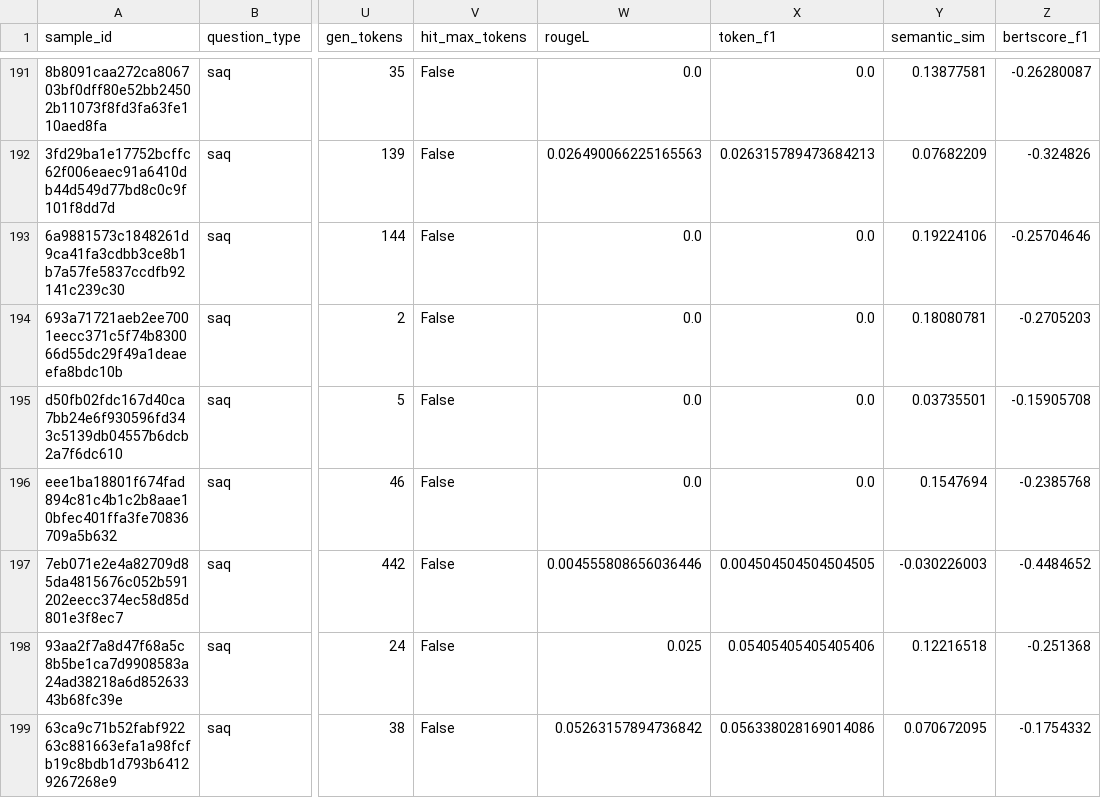
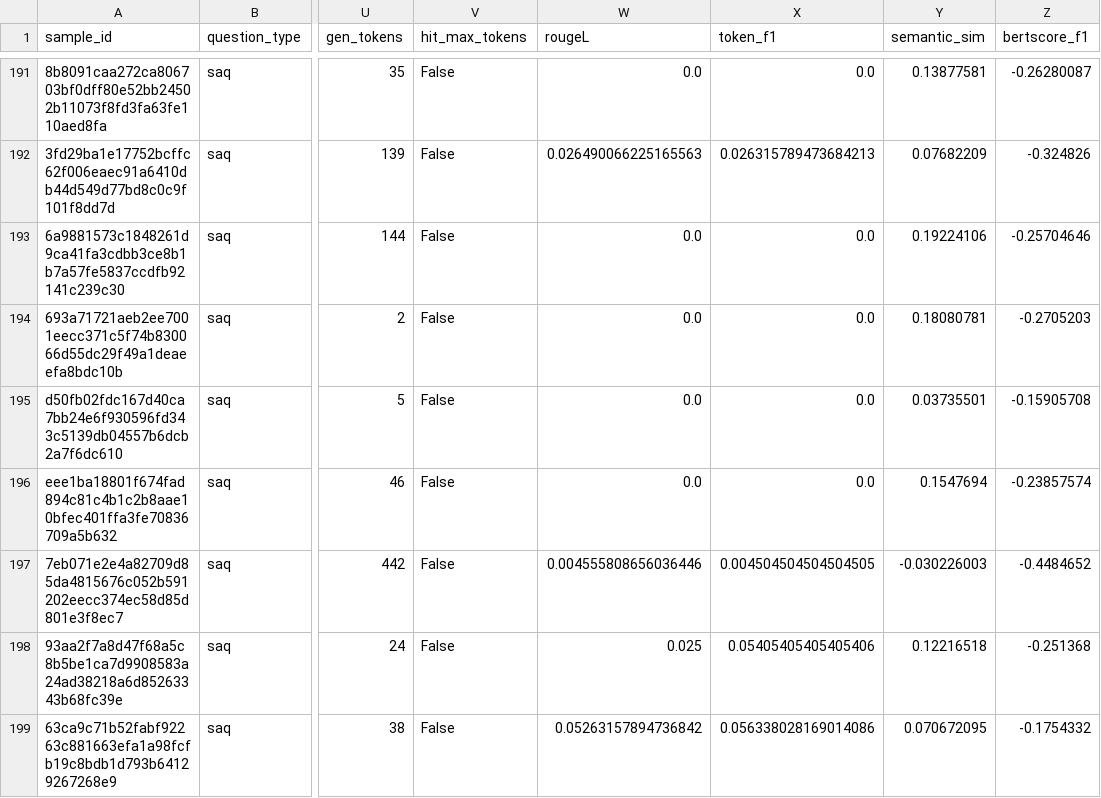
Before and after one commit to mukunzindahiro-max/afrimed-assistant, a CSV file: results/baseline_random/saq_predictions.csv, drawn as a sheet; only a part is shown, gaps mark what is left out; the diff covers the shown part only; the diff names each change by its address in the sheet, - before the commit and + after, or states it on an @@ line.

```diff
--- a/results/baseline_random/saq_predictions.csv
+++ b/results/baseline_random/saq_predictions.csv
-Z196 (bertscore_f1): -0.2385768
+Z196 (bertscore_f1): -0.23857574
```
Also changed, not shown: 18 edited cells elsewhere in this file, results/baseline_tfidf/saq_predictions.csv, 7 other files.
